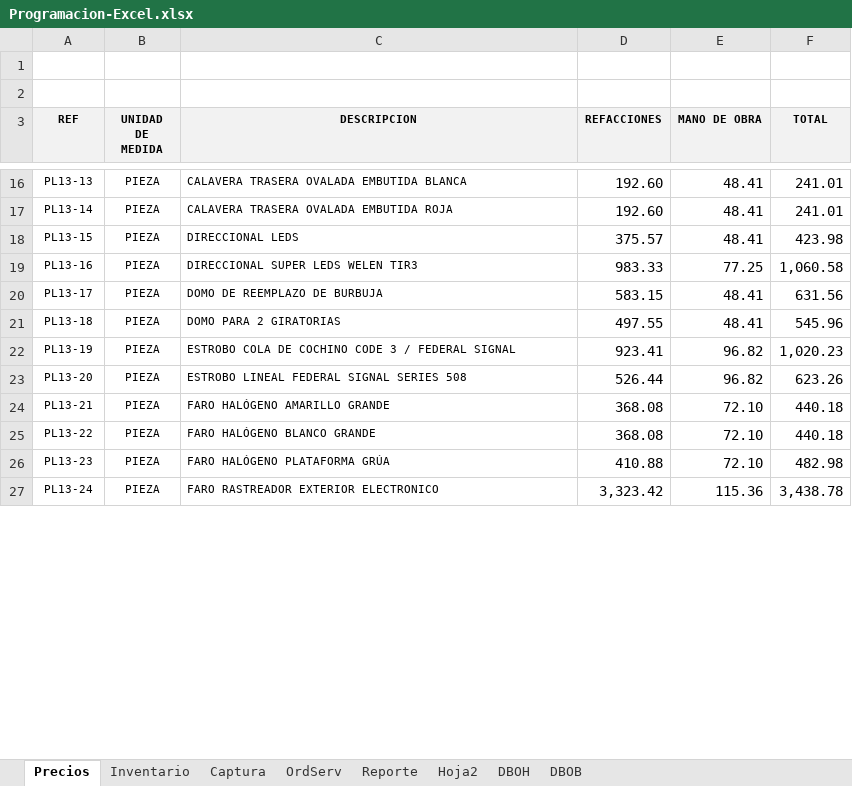
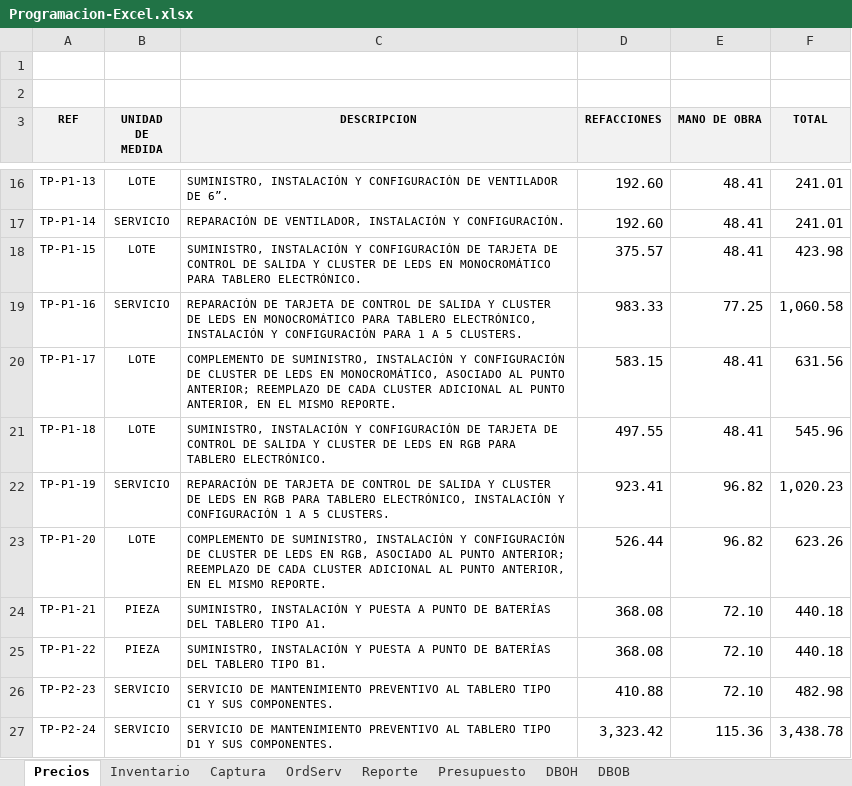
Before and after one commit to jonhVallejo/Dielmex-Order-manager, an Excel workbook: Dielmex Order Manager/Programacion-Excel.xlsx, sheet Precios, drawn as a sheet; only a part is shown, gaps mark what is left out; values as stored, in another font and other column widths than the file's, no borders; table styles not drawn; the diff covers the shown part only; the diff names each change by its address in the sheet, - before the commit and + after, or states it on an @@ line.

```diff
--- a/Dielmex Order Manager/Programacion-Excel.xlsx (sheet Precios)
+++ b/Dielmex Order Manager/Programacion-Excel.xlsx (sheet Precios)
-sheet tab: Hoja2
+sheet tab: Presupuesto
-A16 (REF): PL13-13
+A16 (REF): TP-P1-13
-B16 (UNIDAD DE MEDIDA): PIEZA
+B16 (UNIDAD DE MEDIDA): LOTE
-C16 (DESCRIPCION): CALAVERA TRASERA OVALADA EMBUTIDA BLANCA
+C16 (DESCRIPCION): SUMINISTRO, INSTALACIÓN Y CONFIGURACIÓN DE VENTILADOR DE 6”.
-A17 (REF): PL13-14
+A17 (REF): TP-P1-14
-B17 (UNIDAD DE MEDIDA): PIEZA
+B17 (UNIDAD DE MEDIDA): SERVICIO
-C17 (DESCRIPCION): CALAVERA TRASERA OVALADA EMBUTIDA ROJA
+C17 (DESCRIPCION): REPARACIÓN DE VENTILADOR, INSTALACIÓN Y CONFIGURACIÓN.
-A18 (REF): PL13-15
+A18 (REF): TP-P1-15
-B18 (UNIDAD DE MEDIDA): PIEZA
+B18 (UNIDAD DE MEDIDA): LOTE
-C18 (DESCRIPCION): DIRECCIONAL LEDS
+C18 (DESCRIPCION): SUMINISTRO, INSTALACIÓN Y CONFIGURACIÓN DE TARJETA DE CONTROL DE SALIDA Y CLUSTER DE LEDS EN MONOCROMÁTICO PARA TABLERO ELECTRÓNICO.
-A19 (REF): PL13-16
+A19 (REF): TP-P1-16
-B19 (UNIDAD DE MEDIDA): PIEZA
+B19 (UNIDAD DE MEDIDA): SERVICIO
-C19 (DESCRIPCION): DIRECCIONAL SUPER LEDS WELEN TIR3
+C19 (DESCRIPCION): REPARACIÓN DE TARJETA DE CONTROL DE SALIDA Y CLUSTER DE LEDS EN MONOCROMÁTICO PARA TABLERO ELECTRÓNICO, INSTALACIÓN Y CONFIGURACIÓN PARA 1 A 5 CLUSTERS.
-A20 (REF): PL13-17
+A20 (REF): TP-P1-17
-B20:B21 (UNIDAD DE MEDIDA): PIEZA
+B20:B21 (UNIDAD DE MEDIDA): LOTE
-C20 (DESCRIPCION): DOMO DE REEMPLAZO DE BURBUJA
+C20 (DESCRIPCION): COMPLEMENTO DE SUMINISTRO, INSTALACIÓN Y CONFIGURACIÓN DE CLUSTER DE LEDS EN MONOCROMÁTICO, ASOCIADO AL PUNTO ANTERIOR; REEMPLAZO DE CADA CLUSTER ADICIONAL AL PUNTO ANTERIOR, EN EL MISMO REPORTE.
-A21 (REF): PL13-18
+A21 (REF): TP-P1-18
-C21 (DESCRIPCION): DOMO PARA 2 GIRATORIAS
+C21 (DESCRIPCION): SUMINISTRO, INSTALACIÓN Y CONFIGURACIÓN DE TARJETA DE CONTROL DE SALIDA Y CLUSTER DE LEDS EN RGB PARA TABLERO ELECTRÓNICO.
-A22 (REF): PL13-19
+A22 (REF): TP-P1-19
-B22 (UNIDAD DE MEDIDA): PIEZA
+B22 (UNIDAD DE MEDIDA): SERVICIO
-C22 (DESCRIPCION): ESTROBO COLA DE COCHINO CODE 3 / FEDERAL SIGNAL
+C22 (DESCRIPCION): REPARACIÓN DE TARJETA DE CONTROL DE SALIDA Y CLUSTER DE LEDS EN RGB PARA TABLERO ELECTRÓNICO, INSTALACIÓN Y CONFIGURACIÓN 1 A 5 CLUSTERS.
-A23 (REF): PL13-20
+A23 (REF): TP-P1-20
-B23 (UNIDAD DE MEDIDA): PIEZA
+B23 (UNIDAD DE MEDIDA): LOTE
-C23 (DESCRIPCION): ESTROBO LINEAL FEDERAL SIGNAL SERIES 508
+C23 (DESCRIPCION): COMPLEMENTO DE SUMINISTRO, INSTALACIÓN Y CONFIGURACIÓN DE CLUSTER DE LEDS EN RGB, ASOCIADO AL PUNTO ANTERIOR; REEMPLAZO DE CADA CLUSTER ADICIONAL AL PUNTO ANTERIOR, EN EL MISMO REPORTE.
-A24 (REF): PL13-21
+A24 (REF): TP-P1-21
-C24 (DESCRIPCION): FARO HALÓGENO AMARILLO GRANDE
+C24 (DESCRIPCION): SUMINISTRO, INSTALACIÓN Y PUESTA A PUNTO DE BATERÍAS DEL TABLERO TIPO A1.
-A25 (REF): PL13-22
+A25 (REF): TP-P1-22
-C25 (DESCRIPCION): FARO HALÓGENO BLANCO GRANDE
+C25 (DESCRIPCION): SUMINISTRO, INSTALACIÓN Y PUESTA A PUNTO DE BATERÍAS DEL TABLERO TIPO B1.
-A26 (REF): PL13-23
+A26 (REF): TP-P2-23
-B26:B27 (UNIDAD DE MEDIDA): PIEZA
+B26:B27 (UNIDAD DE MEDIDA): SERVICIO
-C26 (DESCRIPCION): FARO HALÓGENO PLATAFORMA GRÚA
+C26 (DESCRIPCION): SERVICIO DE MANTENIMIENTO PREVENTIVO AL TABLERO TIPO C1 Y SUS COMPONENTES.
-A27 (REF): PL13-24
+A27 (REF): TP-P2-24
-C27 (DESCRIPCION): FARO RASTREADOR EXTERIOR ELECTRONICO
+C27 (DESCRIPCION): SERVICIO DE MANTENIMIENTO PREVENTIVO AL TABLERO TIPO D1 Y SUS COMPONENTES.
```
Also changed, not shown: 40 removed rows and 90 edited cells elsewhere in this sheet, sheet Inventario, sheet Reporte, sheet DBOB, sheet DBOH, sheet Presupuesto, sheet OrdServ, 1 more sheet, formulas that keep their value, charts or pictures, 15 other files.
